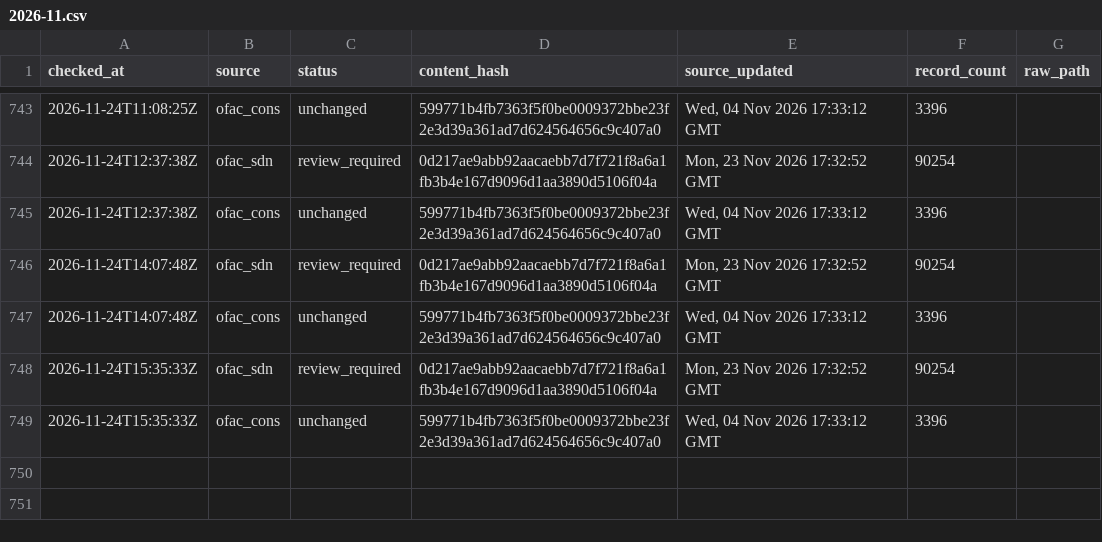
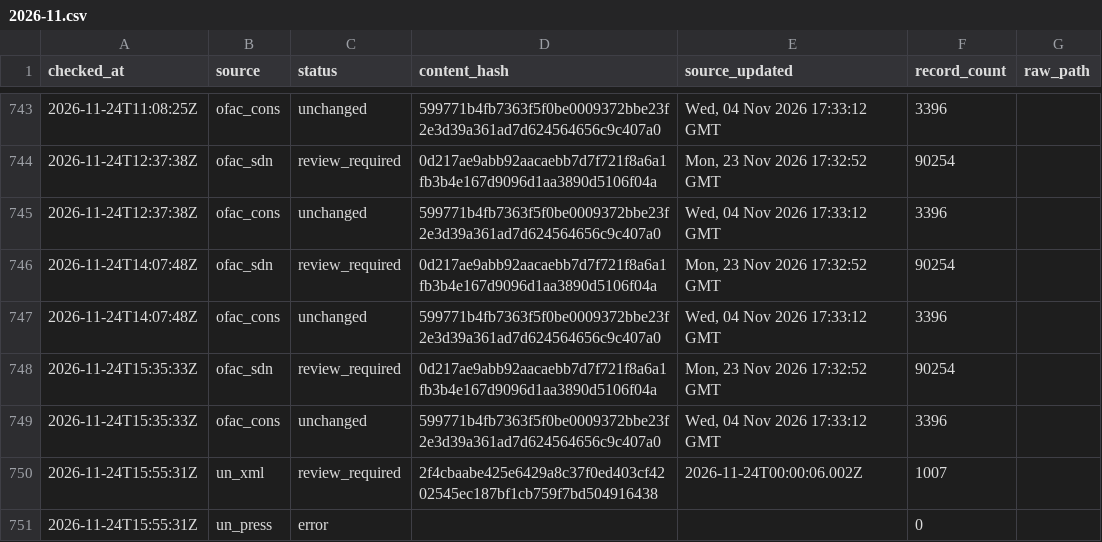
Before and after one commit to kenmizunokuro/sanctions-watch, a CSV file: data/heartbeat/2026-11.csv, drawn as a sheet; only a part is shown, gaps mark what is left out; the diff names each change by its address in the sheet, - before the commit and + after, or states it on an @@ line.

```diff
--- a/data/heartbeat/2026-11.csv
+++ b/data/heartbeat/2026-11.csv
+row 750: 2026-11-24T15:55:31Z | un_xml | review_required | 2f4cbaabe425e6429a8c37f0ed403cf4202545ec187bf1cb759f7bd504916438 | 2026-11-24T00:00:06.002Z | 1007
+row 751: 2026-11-24T15:55:31Z | un_press | error |  |  | 0
```
Also changed, not shown: data/dashboard/status.csv, data/dashboard/status_detail.csv, 5 other files.
